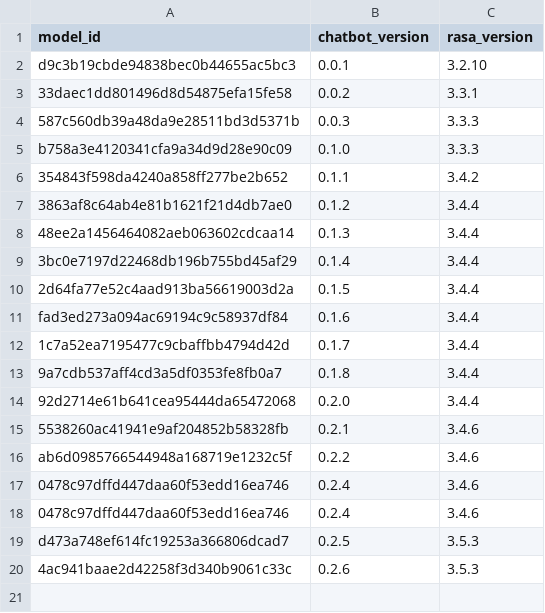
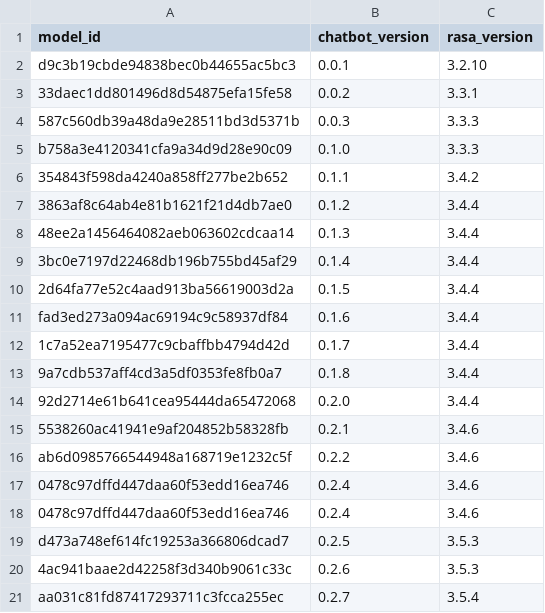
Before and after one commit to climate-change-bot/analytics, a CSV file: model_versions.csv, drawn as a sheet; the diff names each change by its address in the sheet, - before the commit and + after, or states it on an @@ line.

Commit message:
Added model version 0.2.7

```diff
--- a/model_versions.csv
+++ b/model_versions.csv
+row 21: aa031c81fd87417293711c3fcca255ec | 0.2.7 | 3.5.4
```
